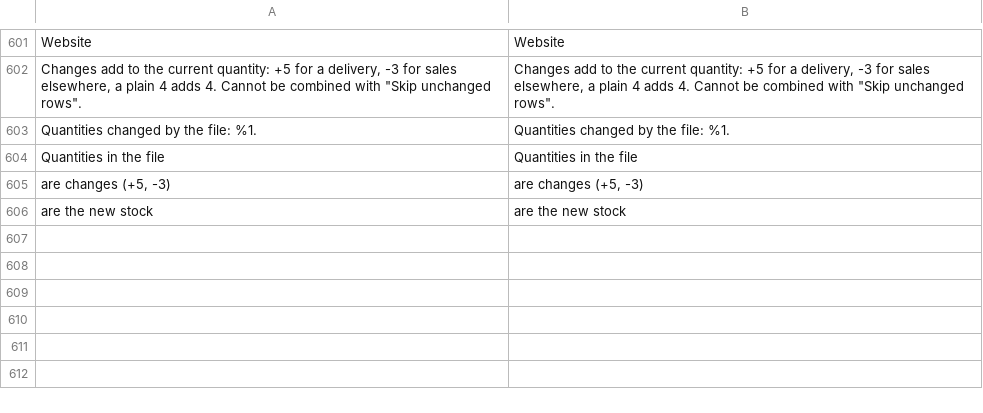
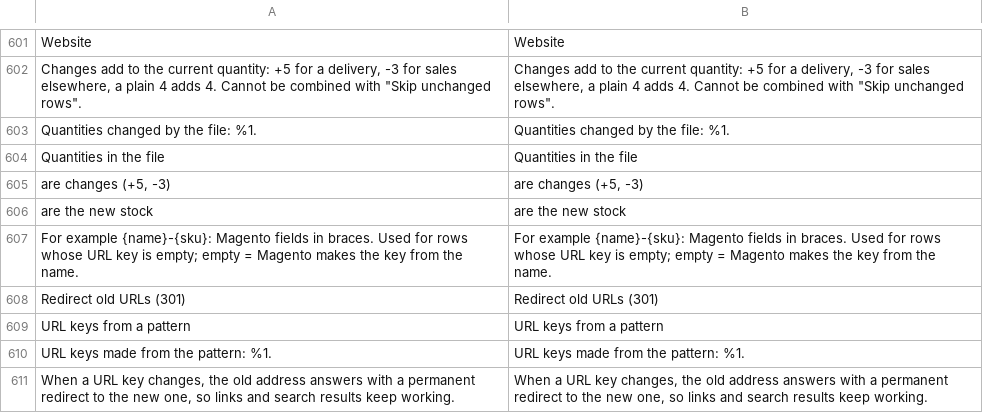
Before and after one commit to iranimij/openimport, a CSV file: i18n/en_US.csv, drawn as a sheet; only a part is shown, gaps mark what is left out.

```diff
--- a/i18n/en_US.csv
+++ b/i18n/en_US.csv
@@ -606 +606,6 @@
 "are the new stock","are the new stock"
+"For example {name}-{sku}: Magento fields in braces. Used for rows whose URL key is empty; empty = Magento makes the key from the name.","For example {name}-{sku}: Magento fields in braces. Used for rows whose URL key is empty; empty = Magento makes the key from the name."
+"Redirect old URLs (301)","Redirect old URLs (301)"
+"URL keys from a pattern","URL keys from a pattern"
+"URL keys made from the pattern: %1.","URL keys made from the pattern: %1."
+"When a URL key changes, the old address answers with a permanent redirect to the new one, so links and search results keep working.","When a URL key changes, the old address answers with a permanent redirect to the new one, so links and search results keep working."
```
Also changed, not shown: i18n/de_DE.csv, 15 other files.
